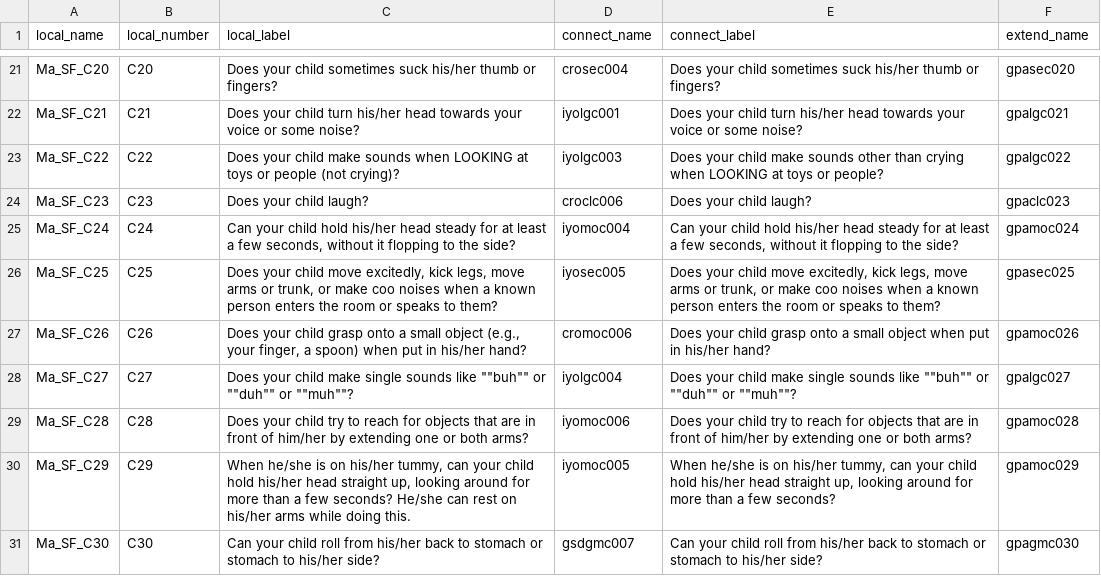
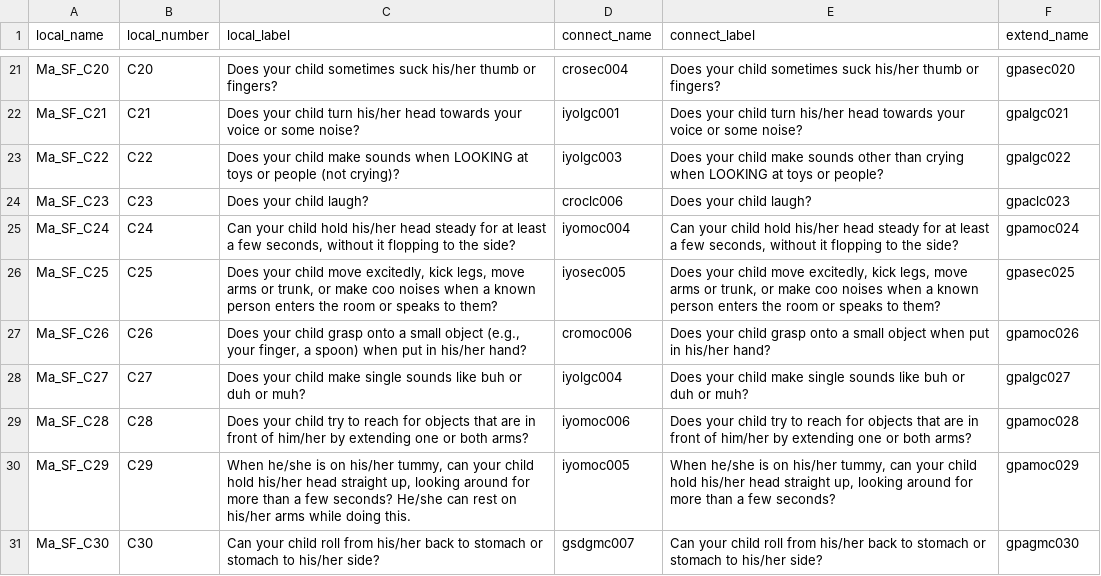
Before and after one commit to D-score/gsedread, a TSV file: inst/extdata/itemnames_translate.tsv, drawn as a sheet; only a part is shown, gaps mark what is left out.

Commit message:
Remove double quotes

```diff
--- a/inst/extdata/itemnames_translate.tsv
+++ b/inst/extdata/itemnames_translate.tsv
@@ -27,3 +27,3 @@ Ma_SF_C25	C25	Does your child move excitedly, kick legs, move arms or trunk, or
 Ma_SF_C26	C26	Does your child grasp onto a small object (e.g., your finger, a spoon) when put in his/her hand?	cromoc006	Does your child grasp onto a small object when put in his/her hand?	gpamoc026
-Ma_SF_C27	C27	Does your child make single sounds like ""buh"" or ""duh"" or ""muh""?	iyolgc004	Does your child make single sounds like ""buh"" or ""duh"" or ""muh""?	gpalgc027
+Ma_SF_C27	C27	Does your child make single sounds like buh or duh or muh?	iyolgc004	Does your child make single sounds like buh or duh or muh?	gpalgc027
 Ma_SF_C28	C28	Does your child try to reach for objects that are in front of him/her by extending one or both arms?	iyomoc006	Does your child try to reach for objects that are in front of him/her by extending one or both arms?	gpamoc028
```
